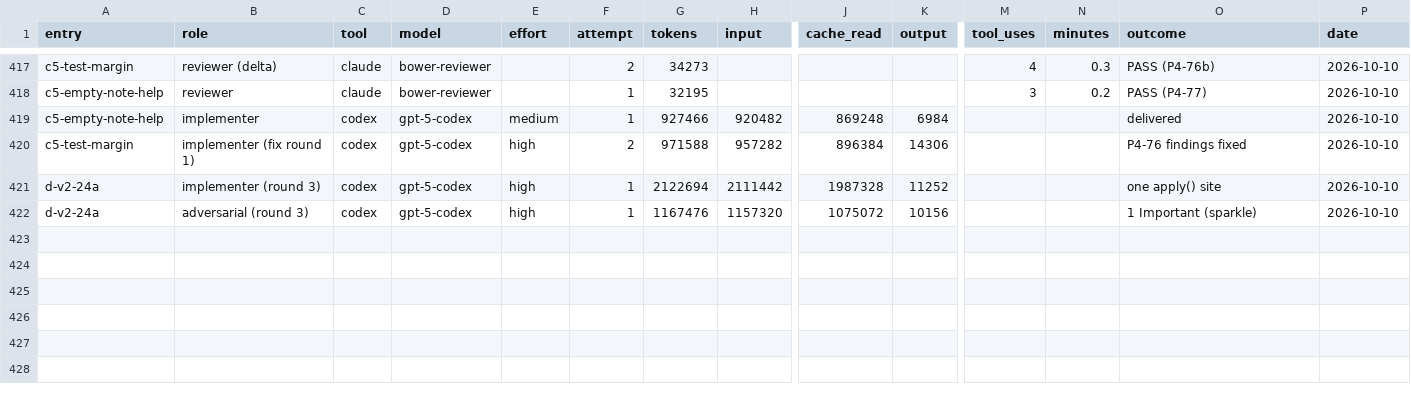
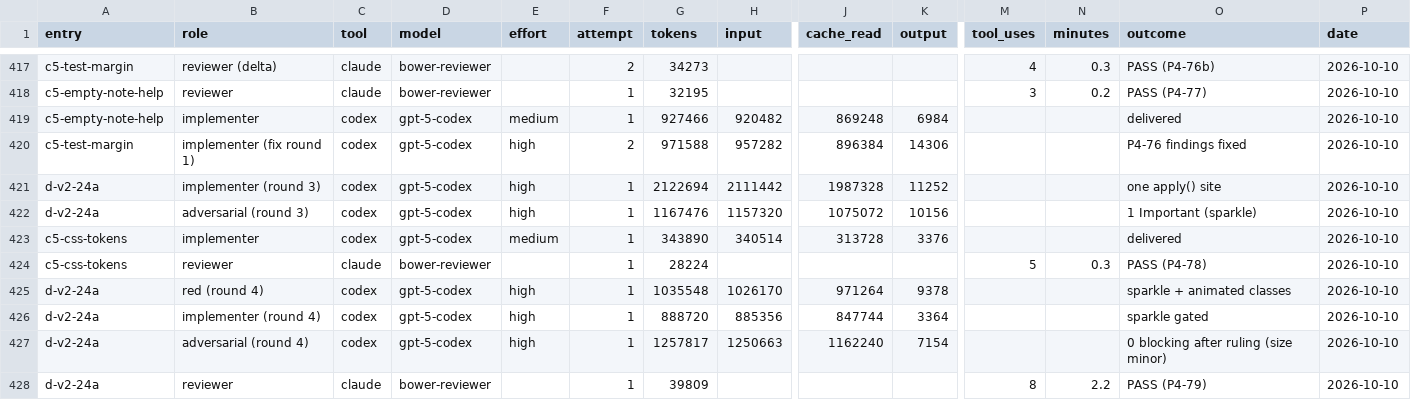
Before and after one commit to deluispablo/bower, a CSV file: harness/tokens.csv, drawn as a sheet; only a part is shown, gaps mark what is left out; rows hold the shown columns only; the diff names each change by its address in the sheet, - before the commit and + after, or states it on an @@ line.

```diff
--- a/harness/tokens.csv
+++ b/harness/tokens.csv
+row 423: c5-css-tokens | implementer | codex | gpt-5-codex | medium | 1 | 343890 | 340514 | 313728 | 3376 |  |  | delivered | 2026-10-10
+row 424: c5-css-tokens | reviewer | claude | bower-reviewer |  | 1 | 28224 |  |  |  | 5 | 0.3 | PASS (P4-78) | 2026-10-10
+row 425: d-v2-24a | red (round 4) | codex | gpt-5-codex | high | 1 | 1035548 | 1026170 | 971264 | 9378 |  |  | sparkle + animated classes | 2026-10-10
+row 426: d-v2-24a | implementer (round 4) | codex | gpt-5-codex | high | 1 | 888720 | 885356 | 847744 | 3364 |  |  | sparkle gated | 2026-10-10
+row 427: d-v2-24a | adversarial (round 4) | codex | gpt-5-codex | high | 1 | 1257817 | 1250663 | 1162240 | 7154 |  |  | 0 blocking after ruling (size minor) | 2026-10-10
+row 428: d-v2-24a | reviewer | claude | bower-reviewer |  | 1 | 39809 |  |  |  | 8 | 2.2 | PASS (P4-79) | 2026-10-10
```
Also changed, not shown: 4 other files.
